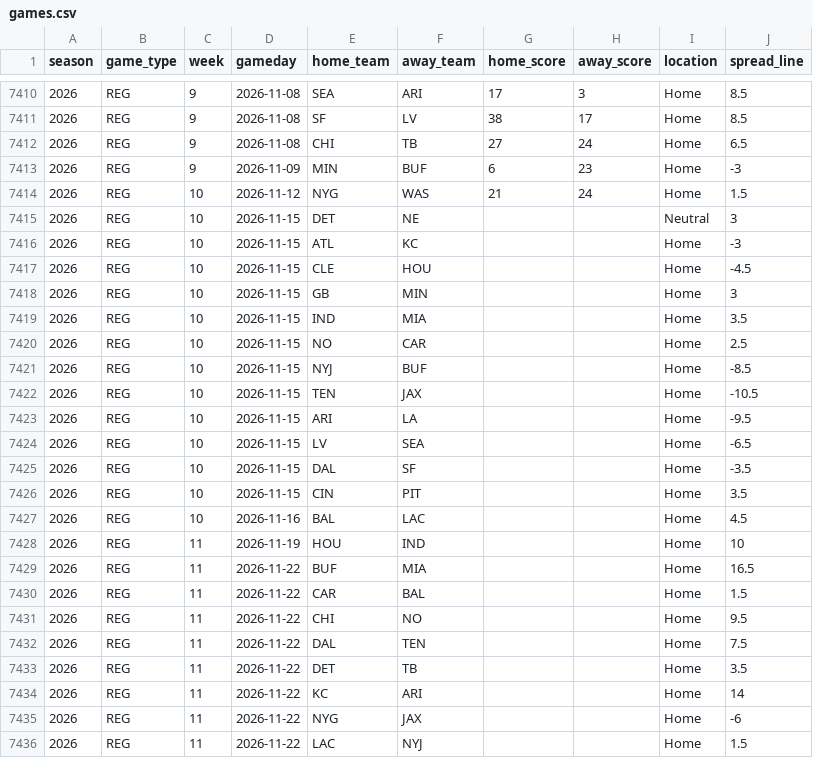
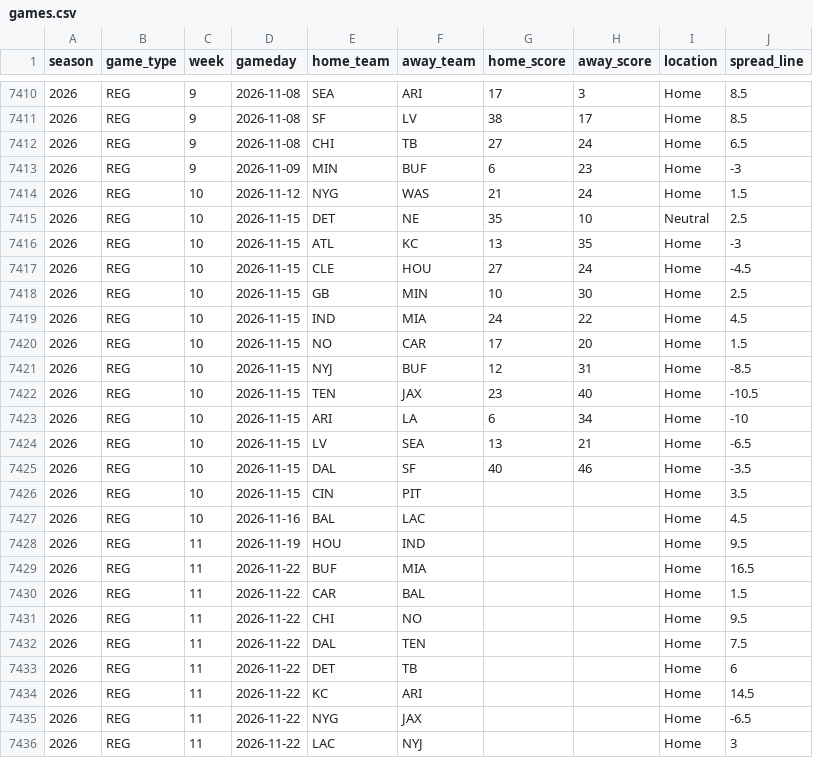
Before and after one commit to Ojas438/game, a CSV file: nfl-blind-predictors/data/games.csv, drawn as a sheet; only a part is shown, gaps mark what is left out; the diff covers the shown part only.

```diff
--- a/nfl-blind-predictors/data/games.csv
+++ b/nfl-blind-predictors/data/games.csv
@@ -7414,16 +7414,16 @@ season,game_type,week,gameday,home_team,away_team,home_score,away_score,location
 2026,REG,10,2026-11-12,NYG,WAS,21,24,Home,1.5
-2026,REG,10,2026-11-15,DET,NE,,,Neutral,3
-2026,REG,10,2026-11-15,ATL,KC,,,Home,-3
-2026,REG,10,2026-11-15,CLE,HOU,,,Home,-4.5
-2026,REG,10,2026-11-15,GB,MIN,,,Home,3
-2026,REG,10,2026-11-15,IND,MIA,,,Home,3.5
-2026,REG,10,2026-11-15,NO,CAR,,,Home,2.5
-2026,REG,10,2026-11-15,NYJ,BUF,,,Home,-8.5
-2026,REG,10,2026-11-15,TEN,JAX,,,Home,-10.5
-2026,REG,10,2026-11-15,ARI,LA,,,Home,-9.5
-2026,REG,10,2026-11-15,LV,SEA,,,Home,-6.5
-2026,REG,10,2026-11-15,DAL,SF,,,Home,-3.5
+2026,REG,10,2026-11-15,DET,NE,35,10,Neutral,2.5
+2026,REG,10,2026-11-15,ATL,KC,13,35,Home,-3
+2026,REG,10,2026-11-15,CLE,HOU,27,24,Home,-4.5
+2026,REG,10,2026-11-15,GB,MIN,10,30,Home,2.5
+2026,REG,10,2026-11-15,IND,MIA,24,22,Home,4.5
+2026,REG,10,2026-11-15,NO,CAR,17,20,Home,1.5
+2026,REG,10,2026-11-15,NYJ,BUF,12,31,Home,-8.5
+2026,REG,10,2026-11-15,TEN,JAX,23,40,Home,-10.5
+2026,REG,10,2026-11-15,ARI,LA,6,34,Home,-10
+2026,REG,10,2026-11-15,LV,SEA,13,21,Home,-6.5
+2026,REG,10,2026-11-15,DAL,SF,40,46,Home,-3.5
 2026,REG,10,2026-11-15,CIN,PIT,,,Home,3.5
 2026,REG,10,2026-11-16,BAL,LAC,,,Home,4.5
-2026,REG,11,2026-11-19,HOU,IND,,,Home,10
+2026,REG,11,2026-11-19,HOU,IND,,,Home,9.5
 2026,REG,11,2026-11-22,BUF,MIA,,,Home,16.5
@@ -7432,5 +7432,5 @@ season,game_type,week,gameday,home_team,away_team,home_score,away_score,location
 2026,REG,11,2026-11-22,DAL,TEN,,,Home,7.5
-2026,REG,11,2026-11-22,DET,TB,,,Home,3.5
-2026,REG,11,2026-11-22,KC,ARI,,,Home,14
-2026,REG,11,2026-11-22,NYG,JAX,,,Home,-6
-2026,REG,11,2026-11-22,LAC,NYJ,,,Home,1.5
+2026,REG,11,2026-11-22,DET,TB,,,Home,6
+2026,REG,11,2026-11-22,KC,ARI,,,Home,14.5
+2026,REG,11,2026-11-22,NYG,JAX,,,Home,-6.5
+2026,REG,11,2026-11-22,LAC,NYJ,,,Home,3
```
Also changed, not shown: 1 edited cell elsewhere in this file, nfl-blind-predictors/results/season_scoreboard.csv, 1 other file.
